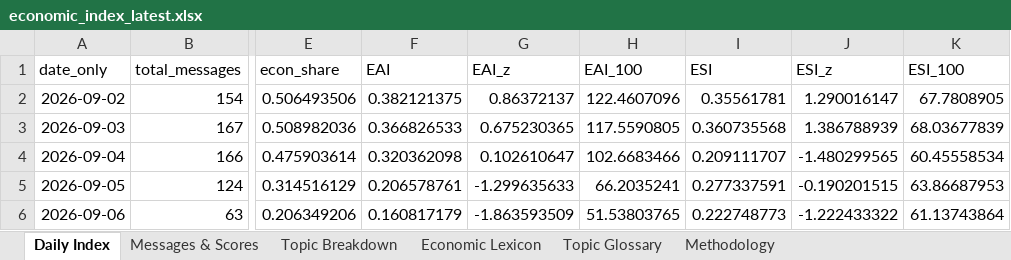
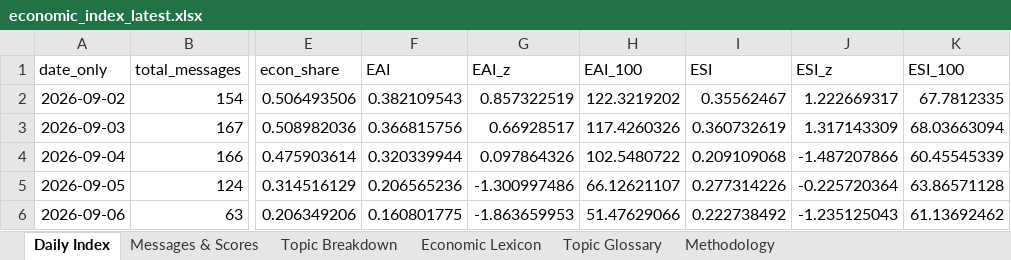
Before and after one commit to ArtikovSh/uz_economic_index, an Excel workbook: output/economic_index_latest.xlsx, sheet Daily Index, drawn as a sheet; only a part is shown, gaps mark what is left out; values as stored, in another font and other column widths than the file's, no borders; charts and pictures not drawn; the diff covers the shown part only; the diff names each change by its address in the sheet, - before the commit and + after, or states it on an @@ line.

Commit message:
data: economic index update (2026-09-11 18:55 UTC)

```diff
--- a/output/economic_index_latest.xlsx (sheet Daily Index)
+++ b/output/economic_index_latest.xlsx (sheet Daily Index)
-F2 (EAI): 0.382121375
+F2 (EAI): 0.382109543
-G2 (EAI_z): 0.86372137
+G2 (EAI_z): 0.857322519
-H2 (EAI_100): 122.4607096
+H2 (EAI_100): 122.3219202
-I2 (ESI): 0.35561781
+I2 (ESI): 0.35562467
-J2 (ESI_z): 1.290016147
+J2 (ESI_z): 1.222669317
-K2 (ESI_100): 67.7808905
+K2 (ESI_100): 67.7812335
-F3 (EAI): 0.366826533
+F3 (EAI): 0.366815756
-G3 (EAI_z): 0.675230365
+G3 (EAI_z): 0.66928517
-H3 (EAI_100): 117.5590805
+H3 (EAI_100): 117.4260326
-I3 (ESI): 0.360735568
+I3 (ESI): 0.360732619
-J3 (ESI_z): 1.386788939
+J3 (ESI_z): 1.317143309
-K3 (ESI_100): 68.03677839
+K3 (ESI_100): 68.03663094
-F4 (EAI): 0.320362098
+F4 (EAI): 0.320339944
-G4 (EAI_z): 0.102610647
+G4 (EAI_z): 0.097864326
-H4 (EAI_100): 102.6683466
+H4 (EAI_100): 102.5480722
-I4 (ESI): 0.209111707
+I4 (ESI): 0.209109068
-J4 (ESI_z): -1.480299565
+J4 (ESI_z): -1.487207866
-K4 (ESI_100): 60.45558534
+K4 (ESI_100): 60.45545339
-F5 (EAI): 0.206578761
+F5 (EAI): 0.206565236
-G5 (EAI_z): -1.299635633
+G5 (EAI_z): -1.300997486
-H5 (EAI_100): 66.2035241
+H5 (EAI_100): 66.12621107
-I5 (ESI): 0.277337591
+I5 (ESI): 0.277314226
-J5 (ESI_z): -0.190201515
+J5 (ESI_z): -0.225720364
-K5 (ESI_100): 63.86687953
+K5 (ESI_100): 63.86571128
-F6 (EAI): 0.160817179
+F6 (EAI): 0.160801775
-G6 (EAI_z): -1.863593509
+G6 (EAI_z): -1.863659953
-H6 (EAI_100): 51.53803765
+H6 (EAI_100): 51.47629066
-I6 (ESI): 0.222748773
+I6 (ESI): 0.222738492
-J6 (ESI_z): -1.222433322
+J6 (ESI_z): -1.235125043
-K6 (ESI_100): 61.13743864
+K6 (ESI_100): 61.13692462
```
Also changed, not shown: 19 edited cells elsewhere in this sheet, sheet Messages & Scores, sheet Topic Breakdown, 3 other files.
